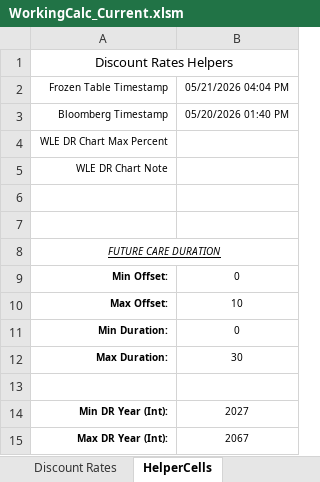
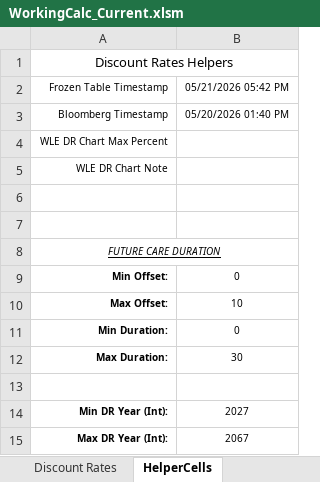
Before and after one commit to ebusseyst/EconAutomation-REP, an Excel workbook: EconAutomation/src/supporting_docs/econ_wb_templates/WorkingCalc_Current.xlsm, sheet HelperCells, drawn as a sheet; values as stored, in another font and other column widths than the file's, no borders; the diff names each change by its address in the sheet, - before the commit and + after, or states it on an @@ line.

```diff
--- a/EconAutomation/src/supporting_docs/econ_wb_templates/WorkingCalc_Current.xlsm (sheet HelperCells)
+++ b/EconAutomation/src/supporting_docs/econ_wb_templates/WorkingCalc_Current.xlsm (sheet HelperCells)
-B2: 05/21/2026 04:04 PM
+B2: 05/21/2026 05:42 PM
```
Also changed, not shown: sheet Discount Rates, charts or pictures, EconAutomation/src/supporting_docs/econ_wb_templates/PV2_Current.xlsm.
